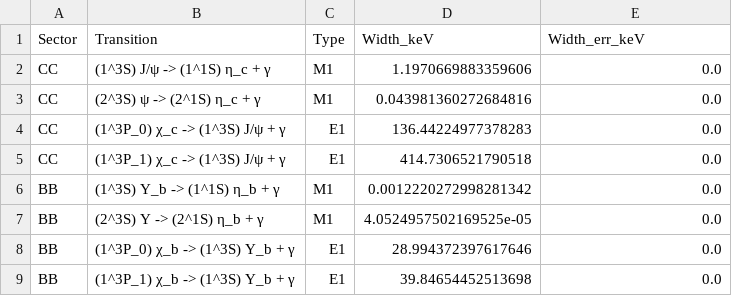
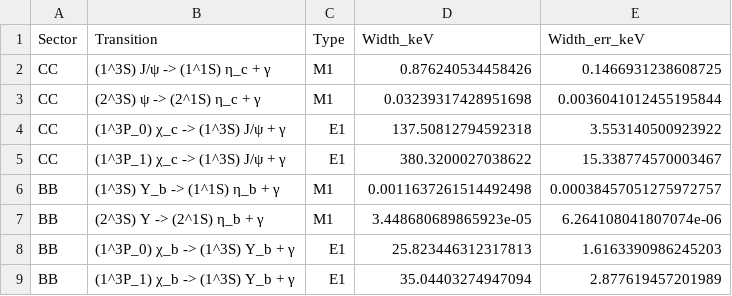
Before and after one commit to LeventKaanOguz/400_2555365_lko, a CSV file: results/radiative_decays.csv, drawn as a sheet.

Commit message:
Enhance decay width calculations and tensor mixing for quarkonia states
- Updated `cu_params.csv` to include error estimates for parameters.
- Modified `radiative_decays.csv` to reflect new decay widths and uncertainties for various transitions.
- Enhanced `run_spectrum.py` to apply S-D mixing for the 2^3S and 1^3D states, incorporating new leptonic width calculations.
- Introduced `get_running_alpha_s` function in `decay_models.py` to dynamically determine the running coupling constant based on quark mass.
- Added support for mixed S-D state leptonic width calculations in `decay_models.py`.
- Refactored `get_leptonic_width` to handle both S-wave and D-wave states.
- Updated `fitter.py` to calculate unmixed masses and tensor shifts for 2S and 1D states, ensuring proper mixing matrix construction.
- Adjusted `observables.py` to correct the S12 factor for tensor mixing between L=0 and L=2 states.

```diff
--- a/results/radiative_decays.csv
+++ b/results/radiative_decays.csv
@@ -1,9 +1,9 @@
 Sector,Transition,Type,Width_keV,Width_err_keV
-CC,(1^3S) J/ψ -> (1^1S) η_c + γ,M1,1.1970669883359606,0.0
-CC,(2^3S) ψ -> (2^1S) η_c + γ,M1,0.043981360272684816,0.0
-CC,(1^3P_0) χ_c -> (1^3S) J/ψ + γ,E1,136.44224977378283,0.0
-CC,(1^3P_1) χ_c -> (1^3S) J/ψ + γ,E1,414.7306521790518,0.0
-BB,(1^3S) Υ_b -> (1^1S) η_b + γ,M1,0.0012220272998281342,0.0
-BB,(2^3S) Υ -> (2^1S) η_b + γ,M1,4.0524957502169525e-05,0.0
-BB,(1^3P_0) χ_b -> (1^3S) Υ_b + γ,E1,28.994372397617646,0.0
-BB,(1^3P_1) χ_b -> (1^3S) Υ_b + γ,E1,39.84654452513698,0.0
+CC,(1^3S) J/ψ -> (1^1S) η_c + γ,M1,0.876240534458426,0.1466931238608725
+CC,(2^3S) ψ -> (2^1S) η_c + γ,M1,0.03239317428951698,0.0036041012455195844
+CC,(1^3P_0) χ_c -> (1^3S) J/ψ + γ,E1,137.50812794592318,3.553140500923922
+CC,(1^3P_1) χ_c -> (1^3S) J/ψ + γ,E1,380.3200027038622,15.338774570003467
+BB,(1^3S) Υ_b -> (1^1S) η_b + γ,M1,0.0011637261514492498,0.00038457051275972757
+BB,(2^3S) Υ -> (2^1S) η_b + γ,M1,3.448680689865923e-05,6.264108041807074e-06
+BB,(1^3P_0) χ_b -> (1^3S) Υ_b + γ,E1,25.823446312317813,1.6163390986245203
+BB,(1^3P_1) χ_b -> (1^3S) Υ_b + γ,E1,35.04403274947094,2.877619457201989
```
Also changed, not shown: results/B_c Meson (b_cbar)_errors.csv, results/Bottomonium (b_bbar)_errors.csv, 24 other files.
